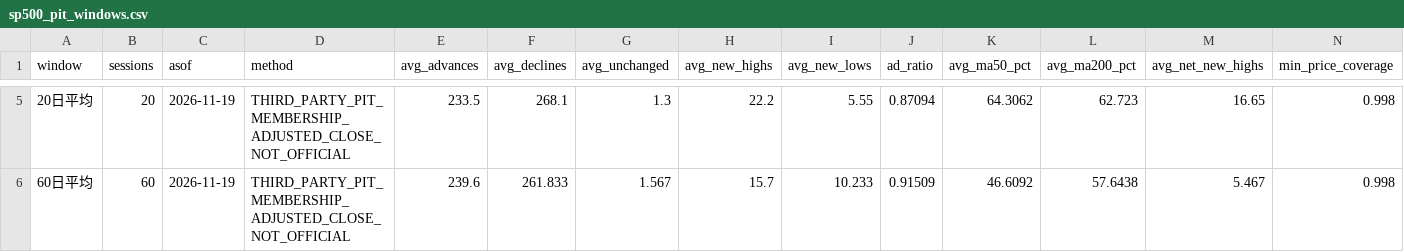
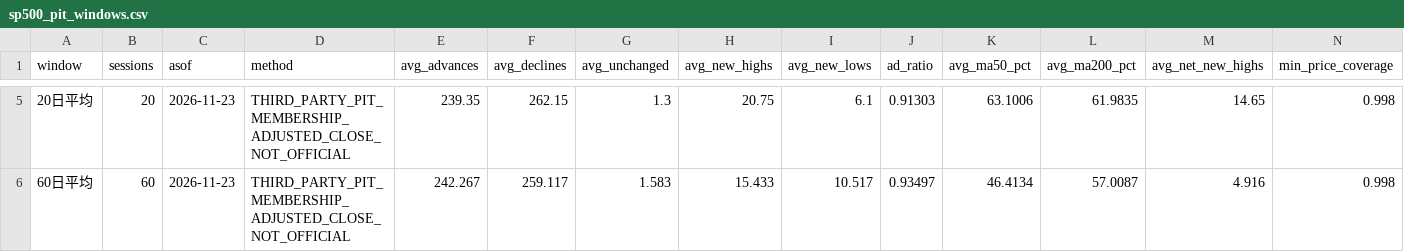
Before and after one commit to Hernggg/us-market-breadth, a CSV file: public/sp500_pit_windows.csv, drawn as a sheet; only a part is shown, gaps mark what is left out; the diff covers the shown part only; the diff names each change by its address in the sheet, - before the commit and + after, or states it on an @@ line.

```diff
--- a/public/sp500_pit_windows.csv
+++ b/public/sp500_pit_windows.csv
-C5:C6 (asof): 2026-11-19
+C5:C6 (asof): 2026-11-23
-E5 (avg_advances): 233.5
+E5 (avg_advances): 239.35
-F5 (avg_declines): 268.1
+F5 (avg_declines): 262.15
-H5 (avg_new_highs): 22.2
+H5 (avg_new_highs): 20.75
-I5 (avg_new_lows): 5.55
+I5 (avg_new_lows): 6.1
-J5 (ad_ratio): 0.87094
+J5 (ad_ratio): 0.91303
-K5 (avg_ma50_pct): 64.3062
+K5 (avg_ma50_pct): 63.1006
-L5 (avg_ma200_pct): 62.723
+L5 (avg_ma200_pct): 61.9835
-M5 (avg_net_new_highs): 16.65
+M5 (avg_net_new_highs): 14.65
-E6 (avg_advances): 239.6
+E6 (avg_advances): 242.267
-F6 (avg_declines): 261.833
+F6 (avg_declines): 259.117
-G6 (avg_unchanged): 1.567
+G6 (avg_unchanged): 1.583
-H6 (avg_new_highs): 15.7
+H6 (avg_new_highs): 15.433
-I6 (avg_new_lows): 10.233
+I6 (avg_new_lows): 10.517
-J6 (ad_ratio): 0.91509
+J6 (ad_ratio): 0.93497
-K6 (avg_ma50_pct): 46.6092
+K6 (avg_ma50_pct): 46.4134
-L6 (avg_ma200_pct): 57.6438
+L6 (avg_ma200_pct): 57.0087
-M6 (avg_net_new_highs): 5.467
+M6 (avg_net_new_highs): 4.916
```
Also changed, not shown: 43 edited cells elsewhere in this file, public/sp500_pit_daily.csv, 5 other files.
